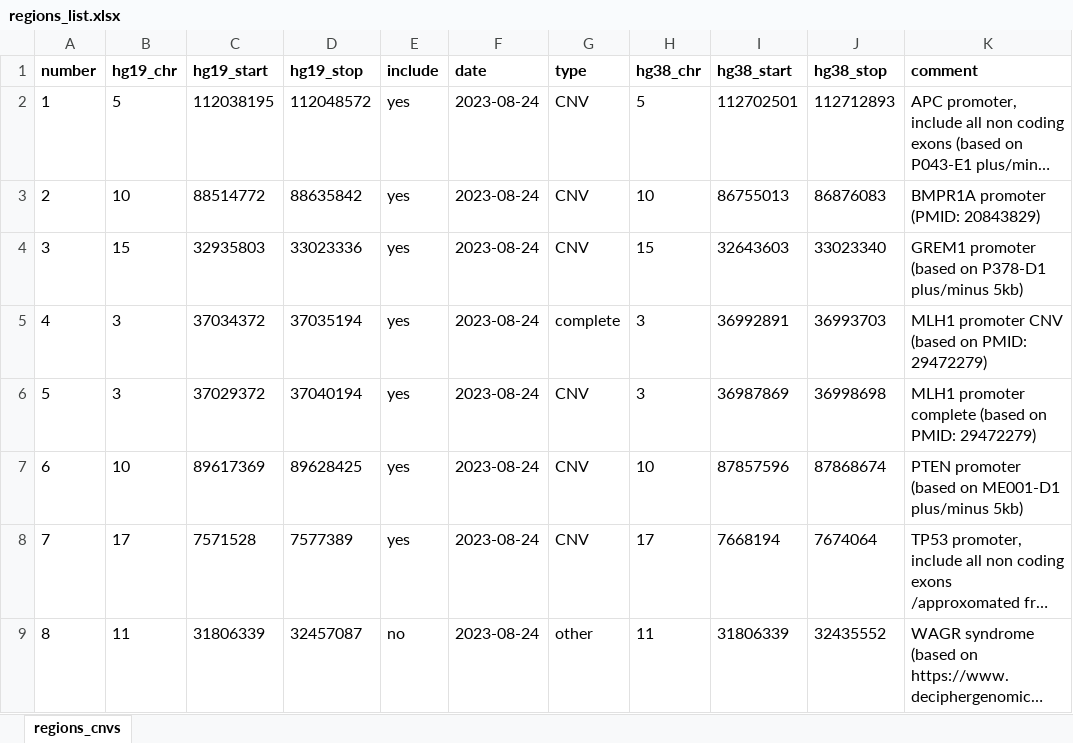
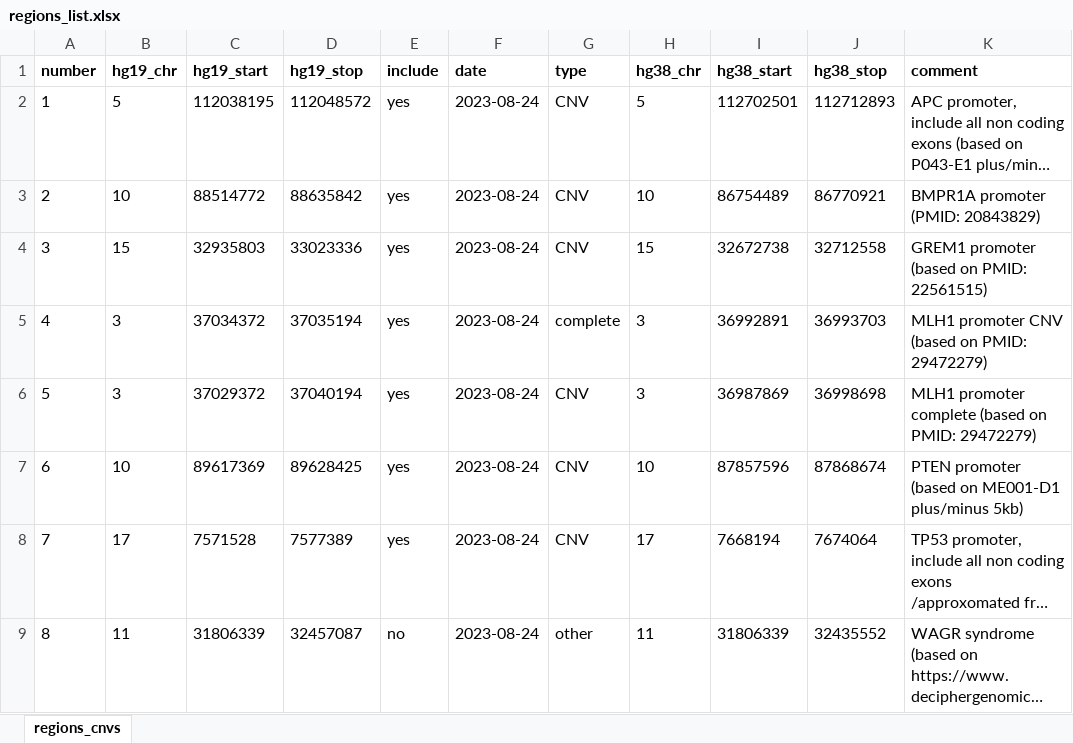
Before and after one commit to berntpopp/custom-panel, an Excel workbook: data/regions/regions_list.xlsx, sheet regions_cnvs, drawn as a sheet; long unchanged cells end in …; values as stored, in another font and other column widths than the file's, no borders; the diff names each change by its address in the sheet, - before the commit and + after, or states it on an @@ line.

Commit message:
fix: update gene regions according to mail Regions Data Tables Das hier ist die Region mit Deletionen, welche für BMPR1A relevant sind: hg 38 chr10:86756489-86768921 -> mit 2 kb links und rechts 16 kb (hg 38 chr10:86754489-86770921) anstatt von 121 kb (aktuelle Liste 10               86.755.013         86.876.083)
Das hier ist die 40 kb Region für GREM1-assoziierte CNVs basierend auf PMID: 22561515:
hg 38 chr15:32672738-32712558 (aktuell 400 kb im Design, 15 32.643.603               33.023.340)

```diff
--- a/data/regions/regions_list.xlsx (sheet regions_cnvs)
+++ b/data/regions/regions_list.xlsx (sheet regions_cnvs)
-I3 (hg38_start): 86755013
+I3 (hg38_start): 86754489
-J3 (hg38_stop): 86876083
+J3 (hg38_stop): 86770921
-I4 (hg38_start): 32643603
+I4 (hg38_start): 32672738
-J4 (hg38_stop): 33023340
+J4 (hg38_stop): 32712558
-K4 (comment): GREM1 promoter (based on P378-D1 plus/minus 5kb)
+K4 (comment): GREM1 promoter (based on PMID: 22561515)
```
